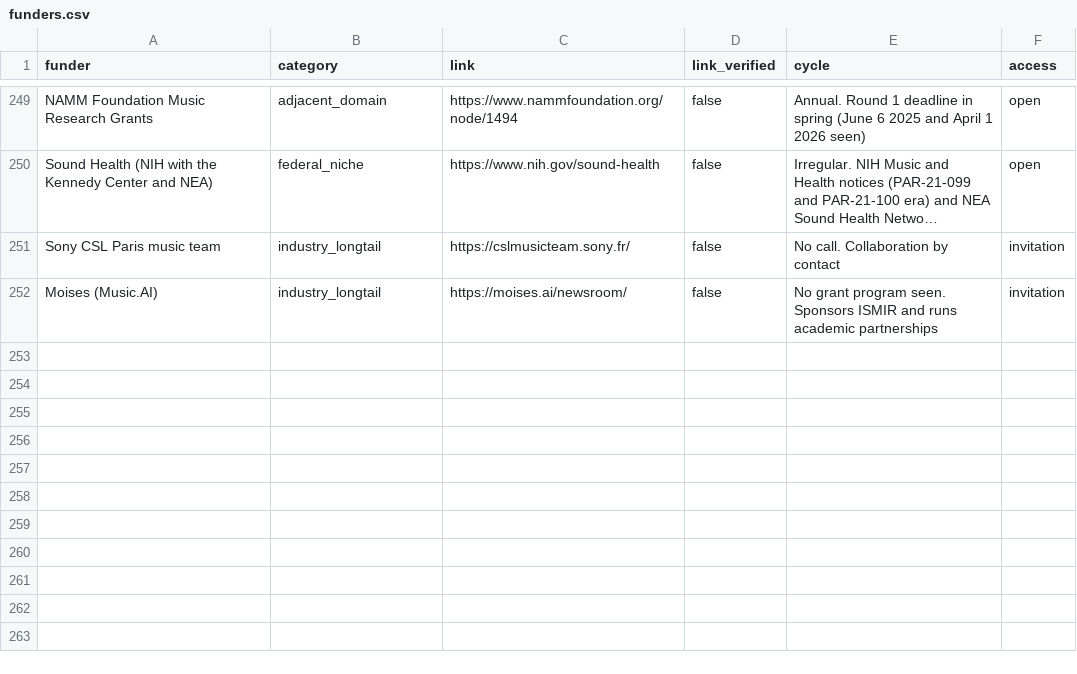
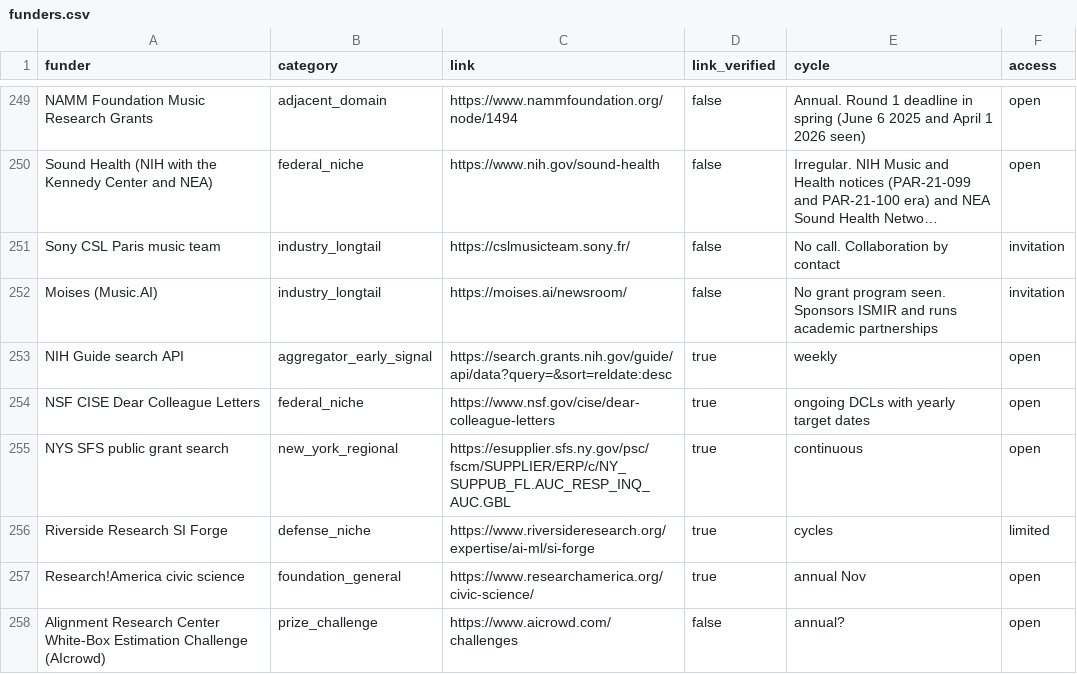
Before and after one commit to aquastar/computing-research-funding, a CSV file: data/funders.csv, drawn as a sheet; only a part is shown, gaps mark what is left out; long unchanged cells end in ….

```diff
--- a/data/funders.csv
+++ b/data/funders.csv
@@ -252 +252,7 @@ Sony CSL Paris music team,industry_longtail,https://cslmusicteam.sony.fr/,false,
 Moises (Music.AI),industry_longtail,https://moises.ai/newsroom/,false,No grant program seen. Sponsors ISMIR and runs academic partnerships,invitation
+NIH Guide search API,aggregator_early_signal,https://search.grants.nih.gov/guide/api/data?query=&sort=reldate:desc,true,weekly,open
+NSF CISE Dear Colleague Letters,federal_niche,https://www.nsf.gov/cise/dear-colleague-letters,true,ongoing DCLs with yearly target dates,open
+NYS SFS public grant search,new_york_regional,https://esupplier.sfs.ny.gov/psc/fscm/SUPPLIER/ERP/c/NY_SUPPUB_FL.AUC_RESP_INQ_AUC.GBL,true,continuous,open
+Riverside Research SI Forge,defense_niche,https://www.riversideresearch.org/expertise/ai-ml/si-forge,true,cycles,limited
+Research!America civic science,foundation_general,https://www.researchamerica.org/civic-science/,true,annual Nov,open
+Alignment Research Center White-Box Estimation Challenge (AIcrowd),prize_challenge,https://www.aicrowd.com/challenges,false,annual?,open
```
Also changed, not shown: 5 other files.
